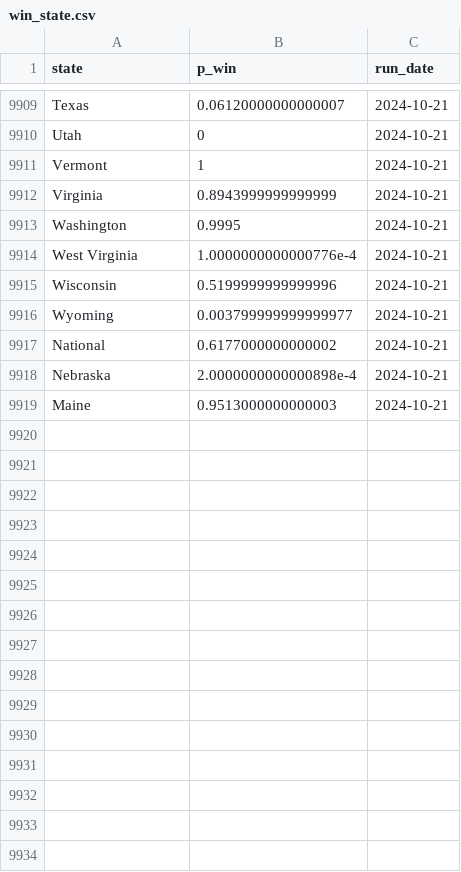
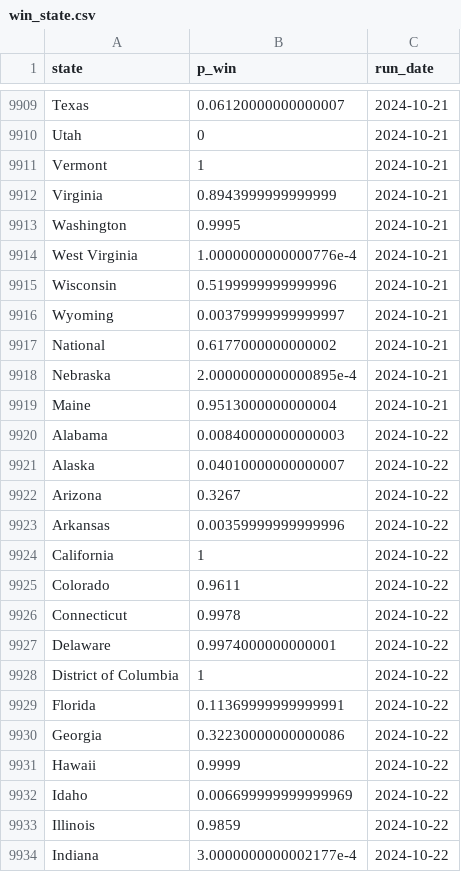
Before and after one commit to markjrieke/2024-potus, a CSV file: out/polls/win_state.csv, drawn as a sheet; only a part is shown, gaps mark what is left out; the diff covers the shown part only.

```diff
--- a/out/polls/win_state.csv
+++ b/out/polls/win_state.csv
@@ -9915,5 +9915,20 @@ West Virginia,1.0000000000000776e-4,2024-10-21
 Wisconsin,0.5199999999999996,2024-10-21
-Wyoming,0.003799999999999977,2024-10-21
+Wyoming,0.00379999999999997,2024-10-21
 National,0.6177000000000002,2024-10-21
-Nebraska,2.0000000000000898e-4,2024-10-21
-Maine,0.9513000000000003,2024-10-21
+Nebraska,2.0000000000000895e-4,2024-10-21
+Maine,0.9513000000000004,2024-10-21
+Alabama,0.00840000000000003,2024-10-22
+Alaska,0.04010000000000007,2024-10-22
+Arizona,0.3267,2024-10-22
+Arkansas,0.00359999999999996,2024-10-22
+California,1,2024-10-22
+Colorado,0.9611,2024-10-22
+Connecticut,0.9978,2024-10-22
+Delaware,0.9974000000000001,2024-10-22
+District of Columbia,1,2024-10-22
+Florida,0.11369999999999991,2024-10-22
+Georgia,0.32230000000000086,2024-10-22
+Hawaii,0.9999,2024-10-22
+Idaho,0.006699999999999969,2024-10-22
+Illinois,0.9859,2024-10-22
+Indiana,3.0000000000002177e-4,2024-10-22
```
Also changed, not shown: 42 added rows and 14 edited cells elsewhere in this file, out/approval/e_day_approval_current.csv, out/model_log.csv, 21 other files.
